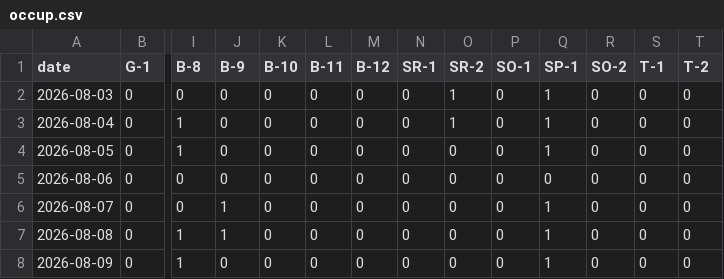
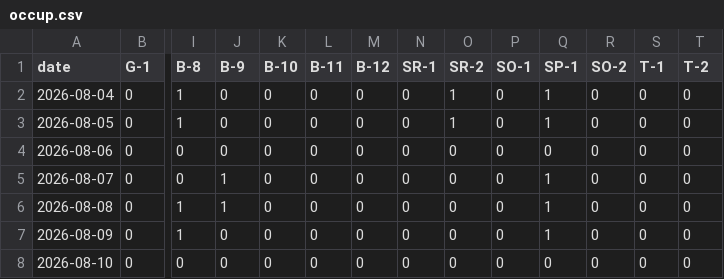
Before and after one commit to freePublicSharing/occup.csv, a CSV file: occup.csv, drawn as a sheet; only a part is shown, gaps mark what is left out; the shorter side is filled out with more unchanged rows; removed rows and columns are numbered as before the commit, all else as after; rows hold the shown columns only; the diff names each change by its address in the sheet, - before the commit and + after, or states it on an @@ line.

Commit message:
Update occup.csv

```diff
--- a/occup.csv
+++ b/occup.csv
-row 2: 2026-08-03 | 0 | 0 | 0 | 0 | 0 | 0 | 0 | 1 | 0 | 1 | 0 | 0 | 0
-O3 (SR-2): 0
+O3 (SR-2): 1
```
